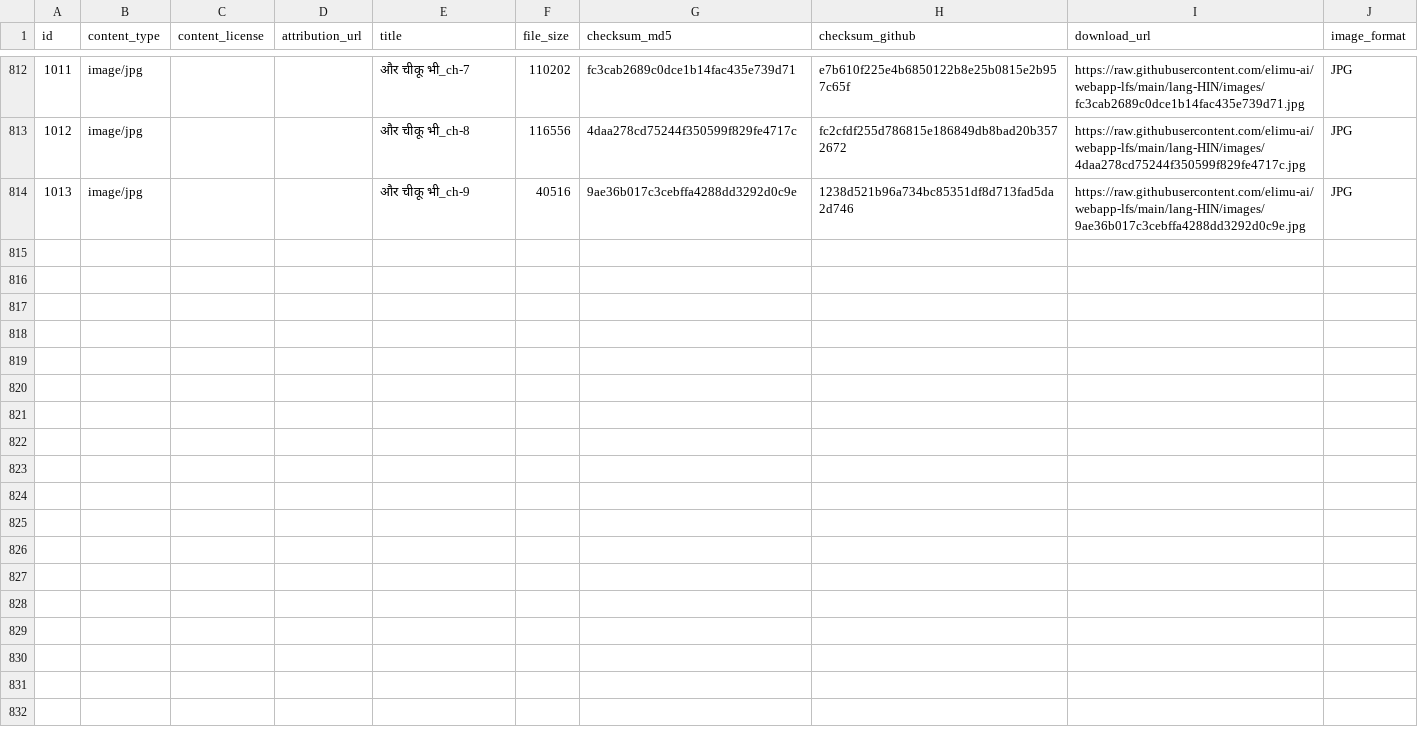
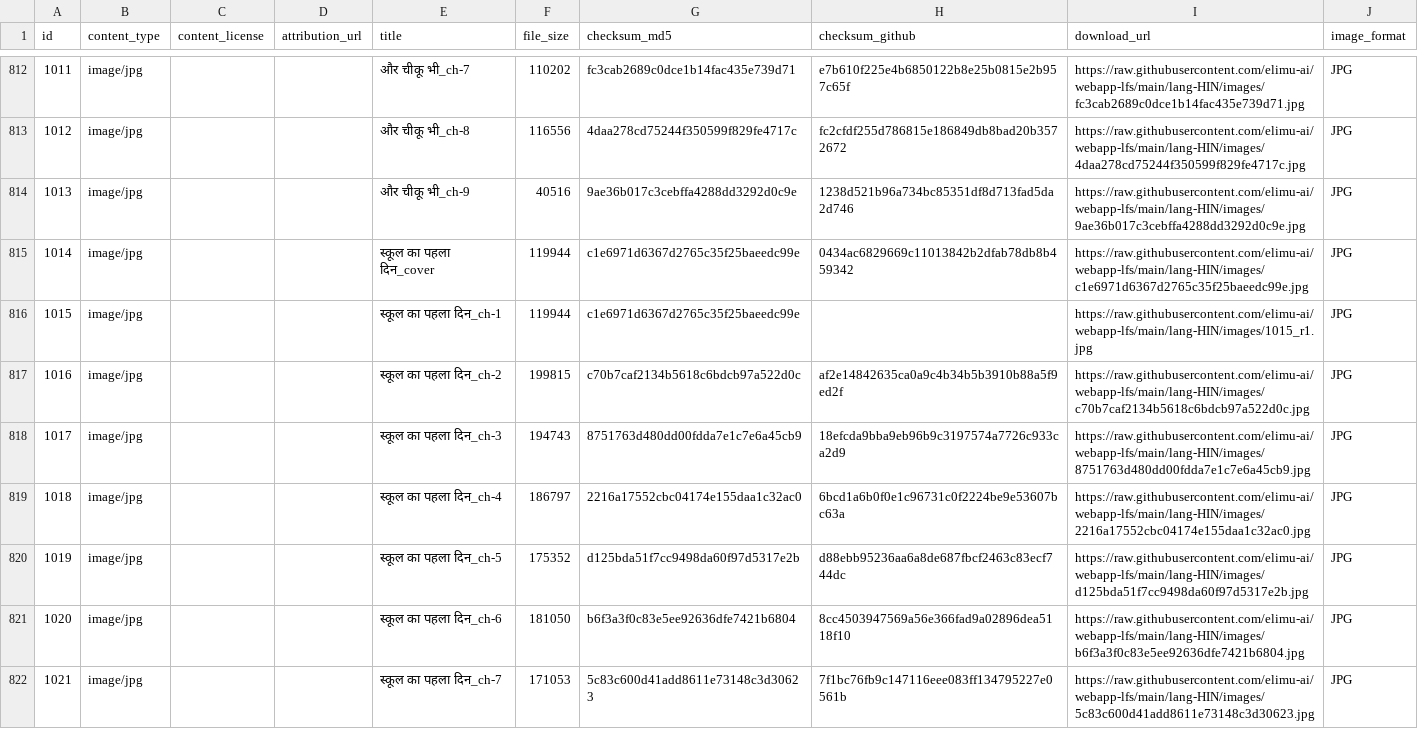
Before and after one commit to elimu-ai/webapp-lfs, a CSV file: lang-HIN/images.csv, drawn as a sheet; only a part is shown, gaps mark what is left out; the diff names each change by its address in the sheet, - before the commit and + after, or states it on an @@ line.

```diff
--- a/lang-HIN/images.csv
+++ b/lang-HIN/images.csv
+row 815: 1014 | image/jpg |  |  | स्कूल का पहला दिन_cover | 119944 | c1e6971d6367d2765c35f25baeedc99e | 0434ac6829669c11013842b2dfab78db8b459342 | https://raw.githubusercontent.com/elimu-ai/webapp-lfs/main/lang-HIN/images/c1e6971d6367d2765c35f25baeedc99e.jpg | JPG
+row 816: 1015 | image/jpg |  |  | स्कूल का पहला दिन_ch-1 | 119944 | c1e6971d6367d2765c35f25baeedc99e |  | https://raw.githubusercontent.com/elimu-ai/webapp-lfs/main/lang-HIN/images/1015_r1.jpg | JPG
+row 817: 1016 | image/jpg |  |  | स्कूल का पहला दिन_ch-2 | 199815 | c70b7caf2134b5618c6bdcb97a522d0c | af2e14842635ca0a9c4b34b5b3910b88a5f9ed2f | https://raw.githubusercontent.com/elimu-ai/webapp-lfs/main/lang-HIN/images/c70b7caf2134b5618c6bdcb97a522d0c.jpg | JPG
+row 818: 1017 | image/jpg |  |  | स्कूल का पहला दिन_ch-3 | 194743 | 8751763d480dd00fdda7e1c7e6a45cb9 | 18efcda9bba9eb96b9c3197574a7726c933ca2d9 | https://raw.githubusercontent.com/elimu-ai/webapp-lfs/main/lang-HIN/images/8751763d480dd00fdda7e1c7e6a45cb9.jpg | JPG
+row 819: 1018 | image/jpg |  |  | स्कूल का पहला दिन_ch-4 | 186797 | 2216a17552cbc04174e155daa1c32ac0 | 6bcd1a6b0f0e1c96731c0f2224be9e53607bc63a | https://raw.githubusercontent.com/elimu-ai/webapp-lfs/main/lang-HIN/images/2216a17552cbc04174e155daa1c32ac0.jpg | JPG
+row 820: 1019 | image/jpg |  |  | स्कूल का पहला दिन_ch-5 | 175352 | d125bda51f7cc9498da60f97d5317e2b | d88ebb95236aa6a8de687fbcf2463c83ecf744dc | https://raw.githubusercontent.com/elimu-ai/webapp-lfs/main/lang-HIN/images/d125bda51f7cc9498da60f97d5317e2b.jpg | JPG
+row 821: 1020 | image/jpg |  |  | स्कूल का पहला दिन_ch-6 | 181050 | b6f3a3f0c83e5ee92636dfe7421b6804 | 8cc4503947569a56e366fad9a02896dea5118f10 | https://raw.githubusercontent.com/elimu-ai/webapp-lfs/main/lang-HIN/images/b6f3a3f0c83e5ee92636dfe7421b6804.jpg | JPG
+row 822: 1021 | image/jpg |  |  | स्कूल का पहला दिन_ch-7 | 171053 | 5c83c600d41add8611e73148c3d30623 | 7f1bc76fb9c147116eee083ff134795227e0561b | https://raw.githubusercontent.com/elimu-ai/webapp-lfs/main/lang-HIN/images/5c83c600d41add8611e73148c3d30623.jpg | JPG
```
Also changed, not shown: lang-HIN/storybooks.csv, lang-TGL/images.csv, 15 other files.
